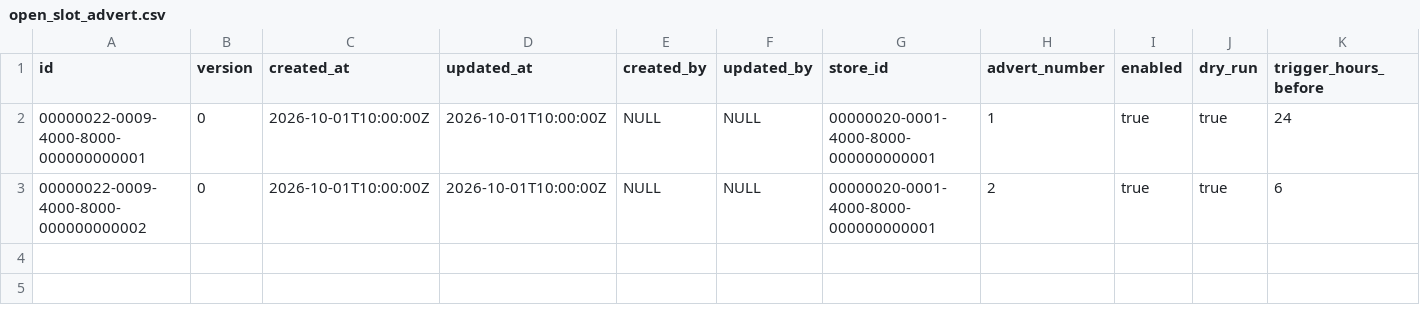
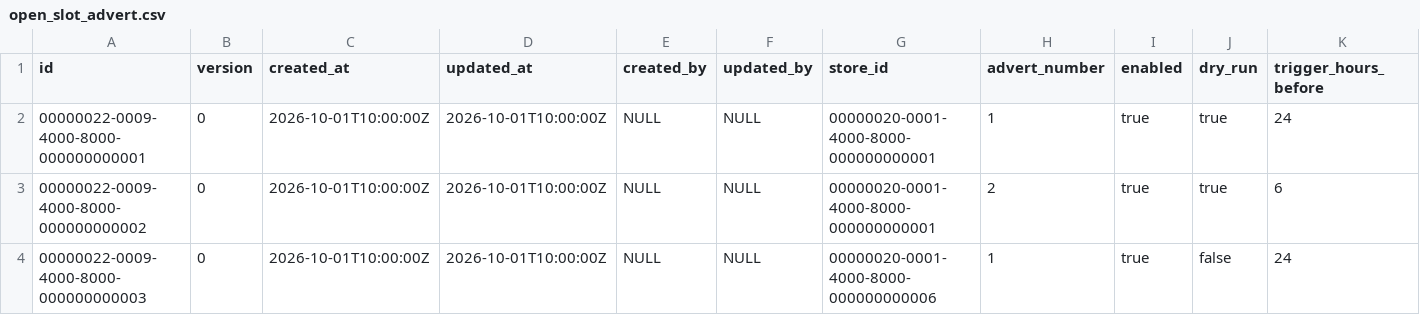
Before and after one commit to Epsuchti/foodsharing-platform-2.0, a CSV file: server/src/main/resources/db/seed/automation/open_slot_advert.csv, drawn as a sheet; only a part is shown; rows hold the shown columns only; the diff names each change by its address in the sheet, - before the commit and + after, or states it on an @@ line.

```diff
--- a/server/src/main/resources/db/seed/automation/open_slot_advert.csv
+++ b/server/src/main/resources/db/seed/automation/open_slot_advert.csv
+row 4: 00000022-0009-4000-8000-000000000003 | 0 | 2026-10-01T10:00:00Z | 2026-10-01T10:00:00Z | NULL | NULL | 00000020-0001-4000-8000-000000000006 | 1 | true | false | 24
```
Also changed, not shown: 29 other files.
